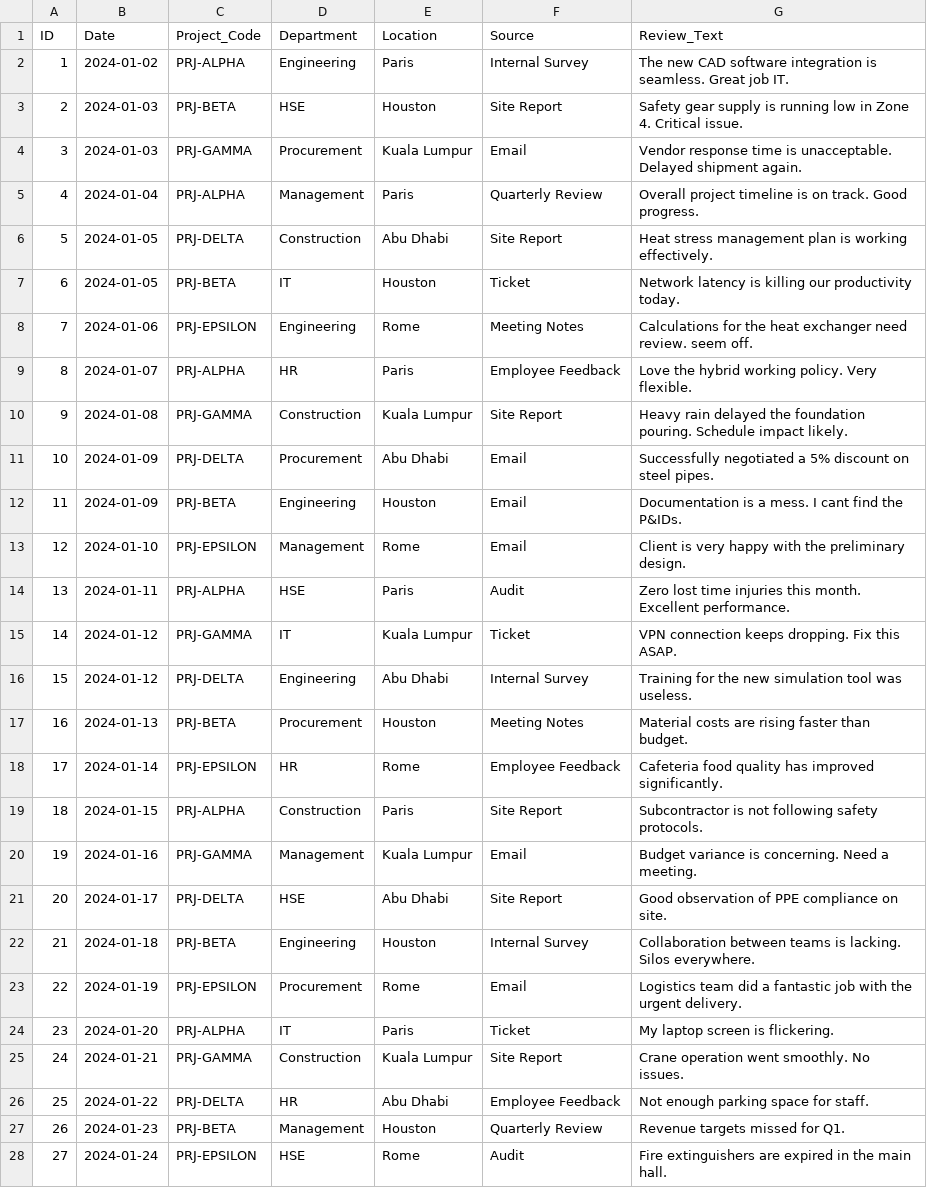
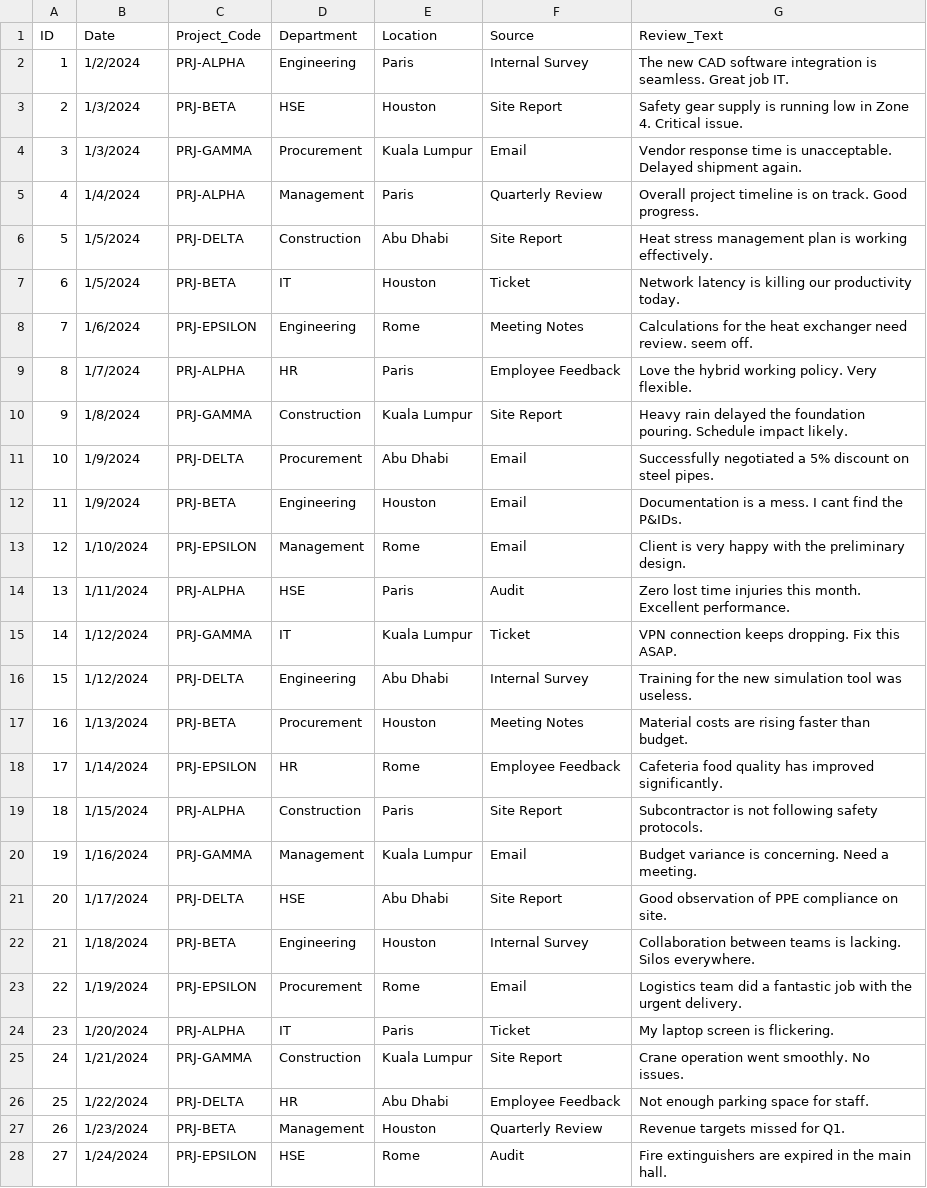
Before and after one commit to paulmicky1/technip-energies-sentiment-dashboard, a CSV file: ten_feedback_data.csv, drawn as a sheet; only a part is shown; the diff covers the shown part only.

```diff
--- a/ten_feedback_data.csv
+++ b/ten_feedback_data.csv
@@ -2,27 +2,27 @@ ID,Date,Project_Code,Department,Location,Source,Review_Text
-1,2024-01-02,PRJ-ALPHA,Engineering,Paris,Internal Survey,"The new CAD software integration is seamless. Great job IT."
-2,2024-01-03,PRJ-BETA,HSE,Houston,Site Report,"Safety gear supply is running low in Zone 4. Critical issue."
-3,2024-01-03,PRJ-GAMMA,Procurement,Kuala Lumpur,Email,"Vendor response time is unacceptable. Delayed shipment again."
-4,2024-01-04,PRJ-ALPHA,Management,Paris,Quarterly Review,"Overall project timeline is on track. Good progress."
-5,2024-01-05,PRJ-DELTA,Construction,Abu Dhabi,Site Report,"Heat stress management plan is working effectively."
-6,2024-01-05,PRJ-BETA,IT,Houston,Ticket,"Network latency is killing our productivity today."
-7,2024-01-06,PRJ-EPSILON,Engineering,Rome,Meeting Notes,"Calculations for the heat exchanger need review. seem off."
-8,2024-01-07,PRJ-ALPHA,HR,Paris,Employee Feedback,"Love the hybrid working policy. Very flexible."
-9,2024-01-08,PRJ-GAMMA,Construction,Kuala Lumpur,Site Report,"Heavy rain delayed the foundation pouring. Schedule impact likely."
-10,2024-01-09,PRJ-DELTA,Procurement,Abu Dhabi,Email,"Successfully negotiated a 5% discount on steel pipes."
-11,2024-01-09,PRJ-BETA,Engineering,Houston,Email,"Documentation is a mess. I cant find the P&IDs."
-12,2024-01-10,PRJ-EPSILON,Management,Rome,Email,"Client is very happy with the preliminary design."
-13,2024-01-11,PRJ-ALPHA,HSE,Paris,Audit,"Zero lost time injuries this month. Excellent performance."
-14,2024-01-12,PRJ-GAMMA,IT,Kuala Lumpur,Ticket,"VPN connection keeps dropping. Fix this ASAP."
-15,2024-01-12,PRJ-DELTA,Engineering,Abu Dhabi,Internal Survey,"Training for the new simulation tool was useless."
-16,2024-01-13,PRJ-BETA,Procurement,Houston,Meeting Notes,"Material costs are rising faster than budget."
-17,2024-01-14,PRJ-EPSILON,HR,Rome,Employee Feedback,"Cafeteria food quality has improved significantly."
-18,2024-01-15,PRJ-ALPHA,Construction,Paris,Site Report,"Subcontractor is not following safety protocols."
-19,2024-01-16,PRJ-GAMMA,Management,Kuala Lumpur,Email,"Budget variance is concerning. Need a meeting."
-20,2024-01-17,PRJ-DELTA,HSE,Abu Dhabi,Site Report,"Good observation of PPE compliance on site."
-21,2024-01-18,PRJ-BETA,Engineering,Houston,Internal Survey,"Collaboration between teams is lacking. Silos everywhere."
-22,2024-01-19,PRJ-EPSILON,Procurement,Rome,Email,"Logistics team did a fantastic job with the urgent delivery."
-23,2024-01-20,PRJ-ALPHA,IT,Paris,Ticket,"My laptop screen is flickering."
-24,2024-01-21,PRJ-GAMMA,Construction,Kuala Lumpur,Site Report,"Crane operation went smoothly. No issues."
-25,2024-01-22,PRJ-DELTA,HR,Abu Dhabi,Employee Feedback,"Not enough parking space for staff."
-26,2024-01-23,PRJ-BETA,Management,Houston,Quarterly Review,"Revenue targets missed for Q1."
-27,2024-01-24,PRJ-EPSILON,HSE,Rome,Audit,"Fire extinguishers are expired in the main hall."
+1,1/2/2024,PRJ-ALPHA,Engineering,Paris,Internal Survey,The new CAD software integration is seamless. Great job IT.,,
+2,1/3/2024,PRJ-BETA,HSE,Houston,Site Report,Safety gear supply is running low in Zone 4. Critical issue.,,
+3,1/3/2024,PRJ-GAMMA,Procurement,Kuala Lumpur,Email,Vendor response time is unacceptable. Delayed shipment again.,,
+4,1/4/2024,PRJ-ALPHA,Management,Paris,Quarterly Review,Overall project timeline is on track. Good progress.,,
+5,1/5/2024,PRJ-DELTA,Construction,Abu Dhabi,Site Report,Heat stress management plan is working effectively.,,
+6,1/5/2024,PRJ-BETA,IT,Houston,Ticket,Network latency is killing our productivity today.,,
+7,1/6/2024,PRJ-EPSILON,Engineering,Rome,Meeting Notes,Calculations for the heat exchanger need review. seem off.,,
+8,1/7/2024,PRJ-ALPHA,HR,Paris,Employee Feedback,Love the hybrid working policy. Very flexible.,,
+9,1/8/2024,PRJ-GAMMA,Construction,Kuala Lumpur,Site Report,Heavy rain delayed the foundation pouring. Schedule impact likely.,,
+10,1/9/2024,PRJ-DELTA,Procurement,Abu Dhabi,Email,Successfully negotiated a 5% discount on steel pipes.,,
+11,1/9/2024,PRJ-BETA,Engineering,Houston,Email,Documentation is a mess. I cant find the P&IDs.,,
+12,1/10/2024,PRJ-EPSILON,Management,Rome,Email,Client is very happy with the preliminary design.,,
+13,1/11/2024,PRJ-ALPHA,HSE,Paris,Audit,Zero lost time injuries this month. Excellent performance.,,
+14,1/12/2024,PRJ-GAMMA,IT,Kuala Lumpur,Ticket,VPN connection keeps dropping. Fix this ASAP.,,
+15,1/12/2024,PRJ-DELTA,Engineering,Abu Dhabi,Internal Survey,Training for the new simulation tool was useless.,,
+16,1/13/2024,PRJ-BETA,Procurement,Houston,Meeting Notes,Material costs are rising faster than budget.,,
+17,1/14/2024,PRJ-EPSILON,HR,Rome,Employee Feedback,Cafeteria food quality has improved significantly.,,
+18,1/15/2024,PRJ-ALPHA,Construction,Paris,Site Report,Subcontractor is not following safety protocols.,,
+19,1/16/2024,PRJ-GAMMA,Management,Kuala Lumpur,Email,Budget variance is concerning. Need a meeting.,,
+20,1/17/2024,PRJ-DELTA,HSE,Abu Dhabi,Site Report,Good observation of PPE compliance on site.,,
+21,1/18/2024,PRJ-BETA,Engineering,Houston,Internal Survey,Collaboration between teams is lacking. Silos everywhere.,,
+22,1/19/2024,PRJ-EPSILON,Procurement,Rome,Email,Logistics team did a fantastic job with the urgent delivery.,,
+23,1/20/2024,PRJ-ALPHA,IT,Paris,Ticket,My laptop screen is flickering.,,
+24,1/21/2024,PRJ-GAMMA,Construction,Kuala Lumpur,Site Report,Crane operation went smoothly. No issues.,,
+25,1/22/2024,PRJ-DELTA,HR,Abu Dhabi,Employee Feedback,Not enough parking space for staff.,,
+26,1/23/2024,PRJ-BETA,Management,Houston,Quarterly Review,Revenue targets missed for Q1.,,
+27,1/24/2024,PRJ-EPSILON,HSE,Rome,Audit,Fire extinguishers are expired in the main hall.,,
```
Also changed, not shown: 73 edited cells elsewhere in this file, 2 other files.
